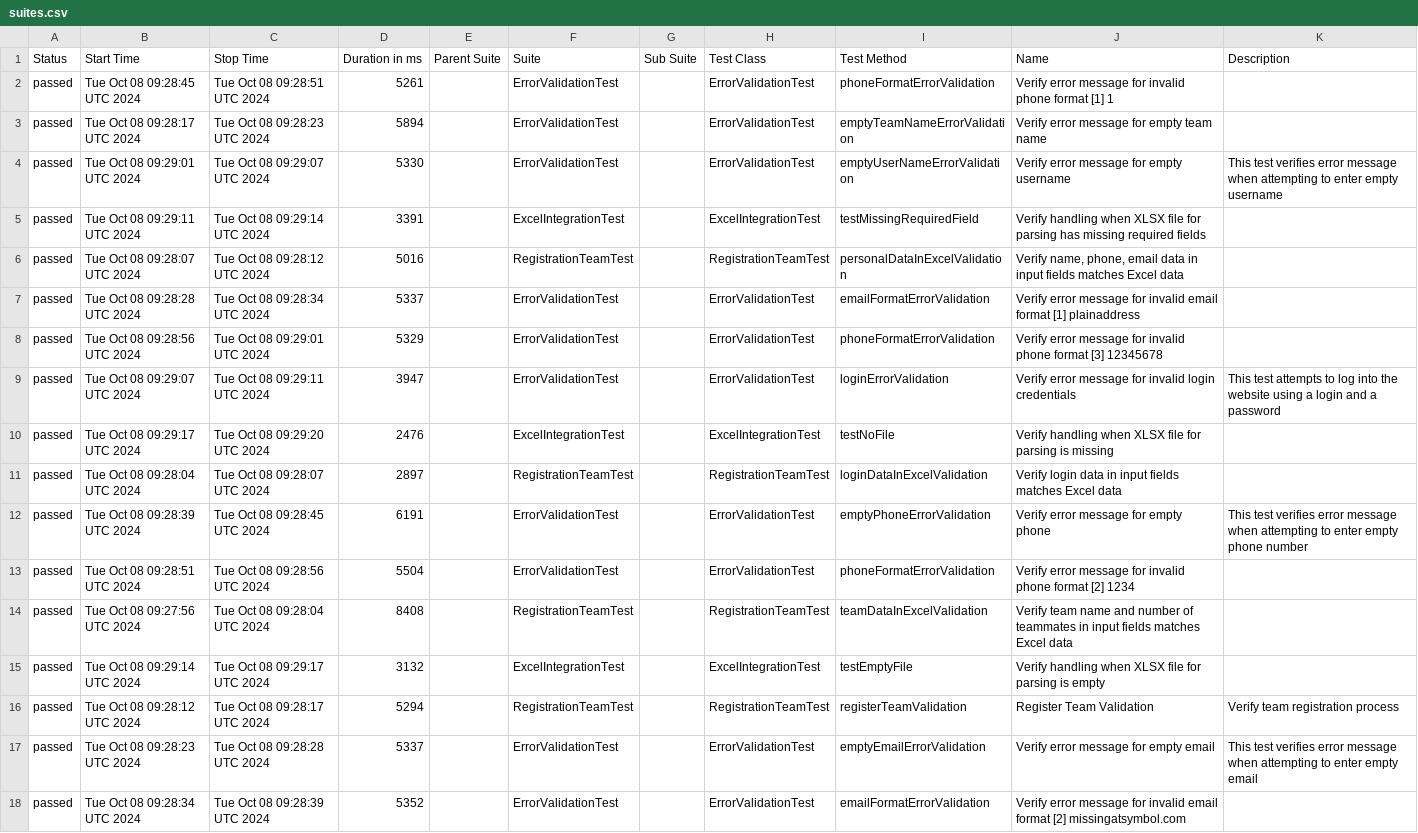
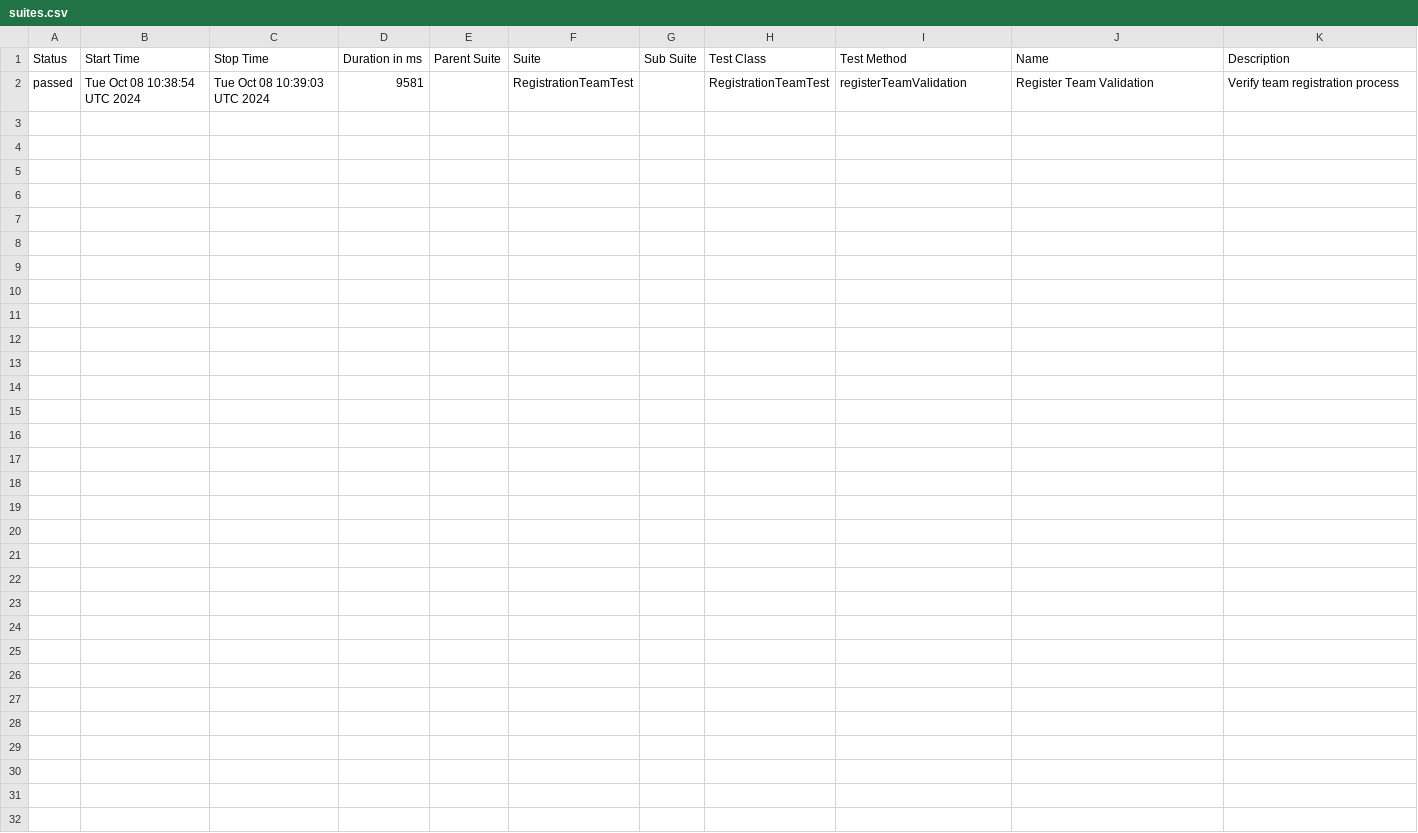
Before and after one commit to DaryaAndreyuk/music-quiz-automation, a CSV file: data/suites.csv, drawn as a sheet.

```diff
--- a/data/suites.csv
+++ b/data/suites.csv
@@ -1,18 +1,2 @@
 "Status","Start Time","Stop Time","Duration in ms","Parent Suite","Suite","Sub Suite","Test Class","Test Method","Name","Description"
-"passed","Tue Oct 08 09:28:45 UTC 2024","Tue Oct 08 09:28:51 UTC 2024","5261","","ErrorValidationTest","","ErrorValidationTest","phoneFormatErrorValidation","Verify error message for invalid phone format [1] 1",""
-"passed","Tue Oct 08 09:28:17 UTC 2024","Tue Oct 08 09:28:23 UTC 2024","5894","","ErrorValidationTest","","ErrorValidationTest","emptyTeamNameErrorValidation","Verify error message for empty team name",""
-"passed","Tue Oct 08 09:29:01 UTC 2024","Tue Oct 08 09:29:07 UTC 2024","5330","","ErrorValidationTest","","ErrorValidationTest","emptyUserNameErrorValidation","Verify error message for empty username","This test verifies error message when attempting to enter empty username"
-"passed","Tue Oct 08 09:29:11 UTC 2024","Tue Oct 08 09:29:14 UTC 2024","3391","","ExcelIntegrationTest","","ExcelIntegrationTest","testMissingRequiredField","Verify handling when XLSX file for parsing has missing required fields",""
-"passed","Tue Oct 08 09:28:07 UTC 2024","Tue Oct 08 09:28:12 UTC 2024","5016","","RegistrationTeamTest","","RegistrationTeamTest","personalDataInExcelValidation","Verify name, phone, email data in input fields matches Excel data",""
-"passed","Tue Oct 08 09:28:28 UTC 2024","Tue Oct 08 09:28:34 UTC 2024","5337","","ErrorValidationTest","","ErrorValidationTest","emailFormatErrorValidation","Verify error message for invalid email format [1] plainaddress",""
-"passed","Tue Oct 08 09:28:56 UTC 2024","Tue Oct 08 09:29:01 UTC 2024","5329","","ErrorValidationTest","","ErrorValidationTest","phoneFormatErrorValidation","Verify error message for invalid phone format [3] 12345678",""
-"passed","Tue Oct 08 09:29:07 UTC 2024","Tue Oct 08 09:29:11 UTC 2024","3947","","ErrorValidationTest","","ErrorValidationTest","loginErrorValidation","Verify error message for invalid login credentials","This test attempts to log into the website using a login and a password"
-"passed","Tue Oct 08 09:29:17 UTC 2024","Tue Oct 08 09:29:20 UTC 2024","2476","","ExcelIntegrationTest","","ExcelIntegrationTest","testNoFile","Verify handling when XLSX file for parsing is missing",""
-"passed","Tue Oct 08 09:28:04 UTC 2024","Tue Oct 08 09:28:07 UTC 2024","2897","","RegistrationTeamTest","","RegistrationTeamTest","loginDataInExcelValidation","Verify login data in input fields matches Excel data",""
-"passed","Tue Oct 08 09:28:39 UTC 2024","Tue Oct 08 09:28:45 UTC 2024","6191","","ErrorValidationTest","","ErrorValidationTest","emptyPhoneErrorValidation","Verify error message for empty phone","This test verifies error message when attempting to enter empty phone number"
-"passed","Tue Oct 08 09:28:51 UTC 2024","Tue Oct 08 09:28:56 UTC 2024","5504","","ErrorValidationTest","","ErrorValidationTest","phoneFormatErrorValidation","Verify error message for invalid phone format [2] 1234",""
-"passed","Tue Oct 08 09:27:56 UTC 2024","Tue Oct 08 09:28:04 UTC 2024","8408","","RegistrationTeamTest","","RegistrationTeamTest","teamDataInExcelValidation","Verify team name and number of teammates in input fields matches Excel data",""
-"passed","Tue Oct 08 09:29:14 UTC 2024","Tue Oct 08 09:29:17 UTC 2024","3132","","ExcelIntegrationTest","","ExcelIntegrationTest","testEmptyFile","Verify handling when XLSX file for parsing is empty",""
-"passed","Tue Oct 08 09:28:12 UTC 2024","Tue Oct 08 09:28:17 UTC 2024","5294","","RegistrationTeamTest","","RegistrationTeamTest","registerTeamValidation","Register Team Validation","Verify team registration process"
-"passed","Tue Oct 08 09:28:23 UTC 2024","Tue Oct 08 09:28:28 UTC 2024","5337","","ErrorValidationTest","","ErrorValidationTest","emptyEmailErrorValidation","Verify error message for empty email","This test verifies error message when attempting to enter empty email"
-"passed","Tue Oct 08 09:28:34 UTC 2024","Tue Oct 08 09:28:39 UTC 2024","5352","","ErrorValidationTest","","ErrorValidationTest","emailFormatErrorValidation","Verify error message for invalid email format [2] missingatsymbol.com",""
+"passed","Tue Oct 08 10:38:54 UTC 2024","Tue Oct 08 10:39:03 UTC 2024","9581","","RegistrationTeamTest","","RegistrationTeamTest","registerTeamValidation","Register Team Validation","Verify team registration process"
```
Also changed, not shown: 22 other files.
